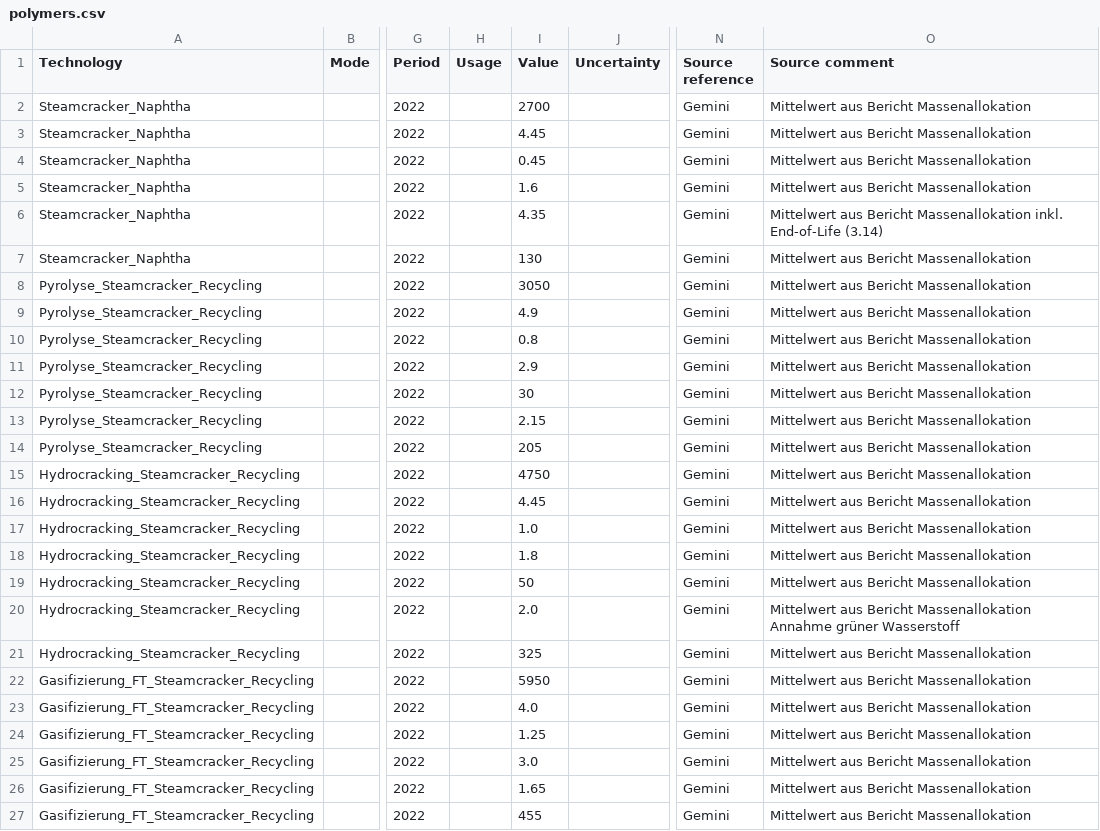
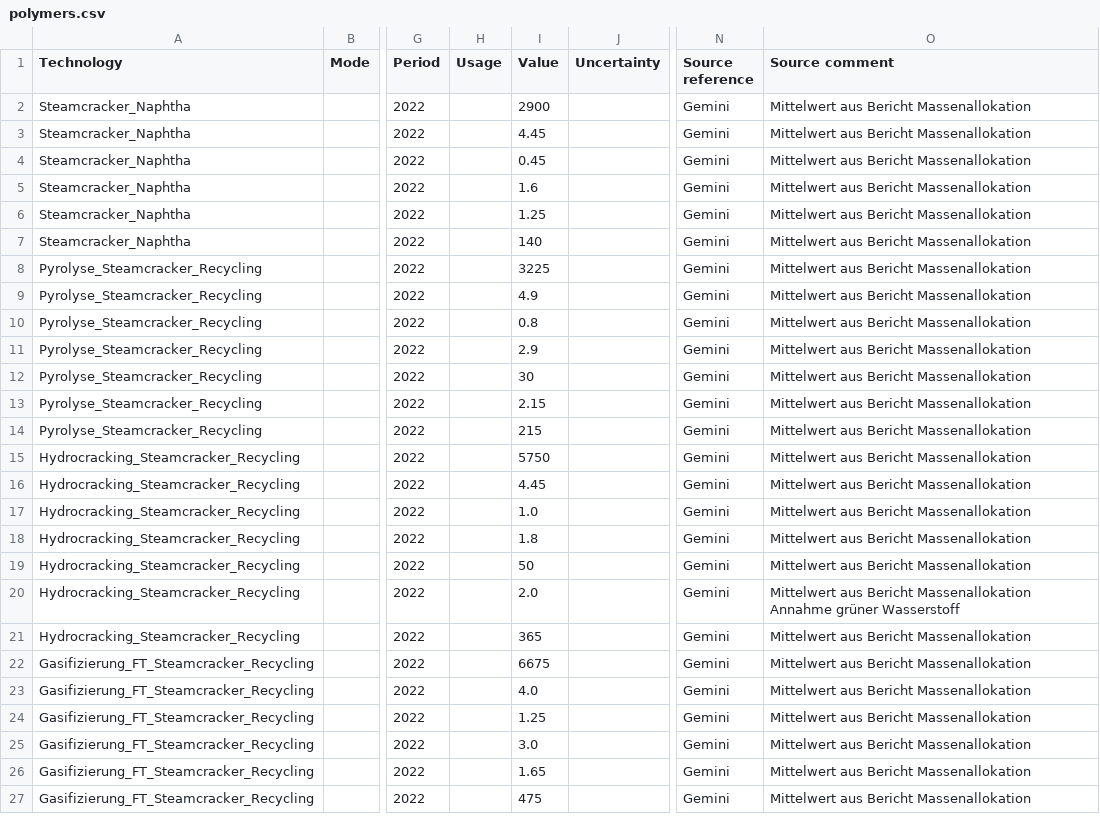
Before and after one commit to bennet21/cacoca, a CSV file: data/tech/basic/polymers.csv, drawn as a sheet; only a part is shown, gaps mark what is left out; the diff names each change by its address in the sheet, - before the commit and + after, or states it on an @@ line.

Commit message:
updated techno-economic data

```diff
--- a/data/tech/basic/polymers.csv
+++ b/data/tech/basic/polymers.csv
-I2 (Value): 2700
+I2 (Value): 2900
-I6 (Value): 4.35
+I6 (Value): 1.25
-O6 (Source comment): …Bericht Massenallokation inkl. End-of-Life (3.14)
+O6 (Source comment): …Bericht Massenallokation
-I7 (Value): 130
+I7 (Value): 140
-I8 (Value): 3050
+I8 (Value): 3225
-I14 (Value): 205
+I14 (Value): 215
-I15 (Value): 4750
+I15 (Value): 5750
-I21 (Value): 325
+I21 (Value): 365
-I22 (Value): 5950
+I22 (Value): 6675
-I27 (Value): 455
+I27 (Value): 475
```
Also changed, not shown: config/projects_polymers.csv.
